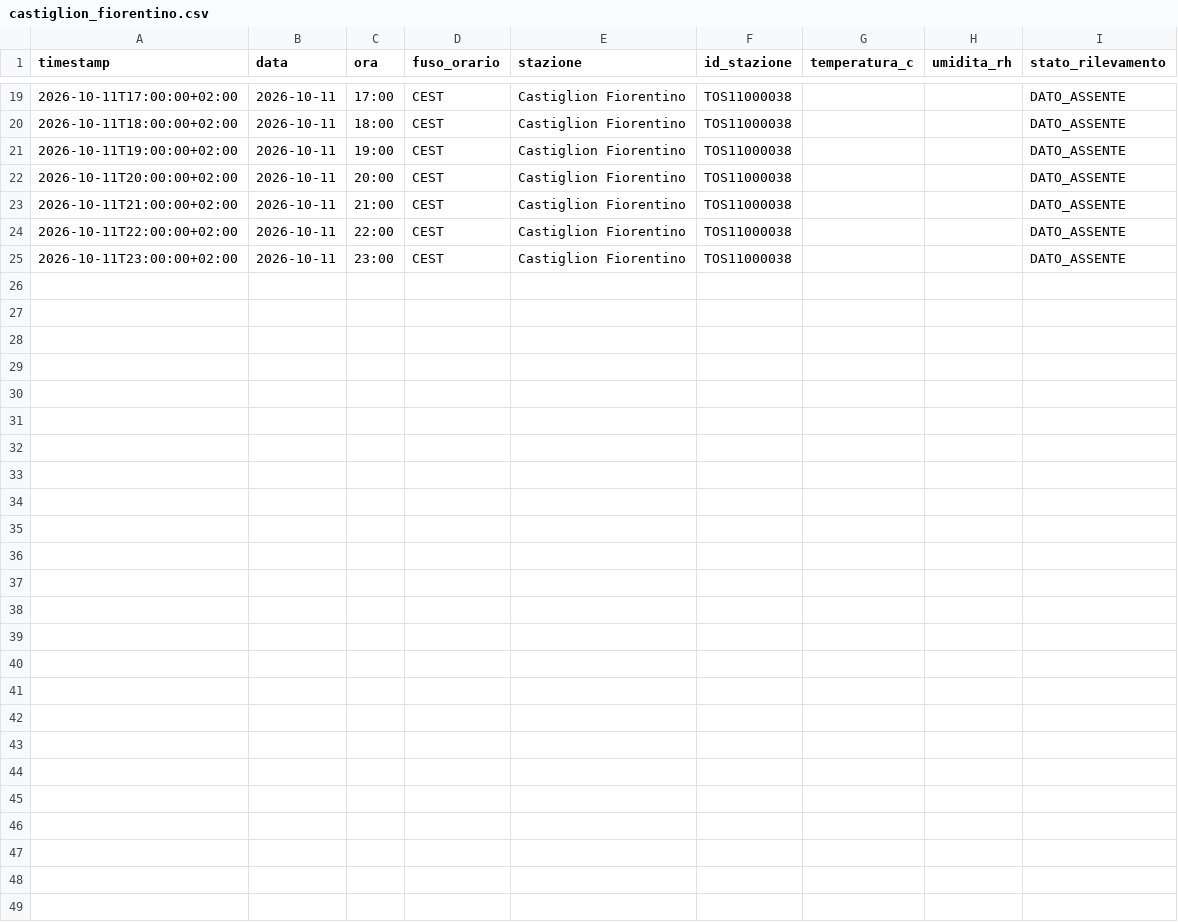
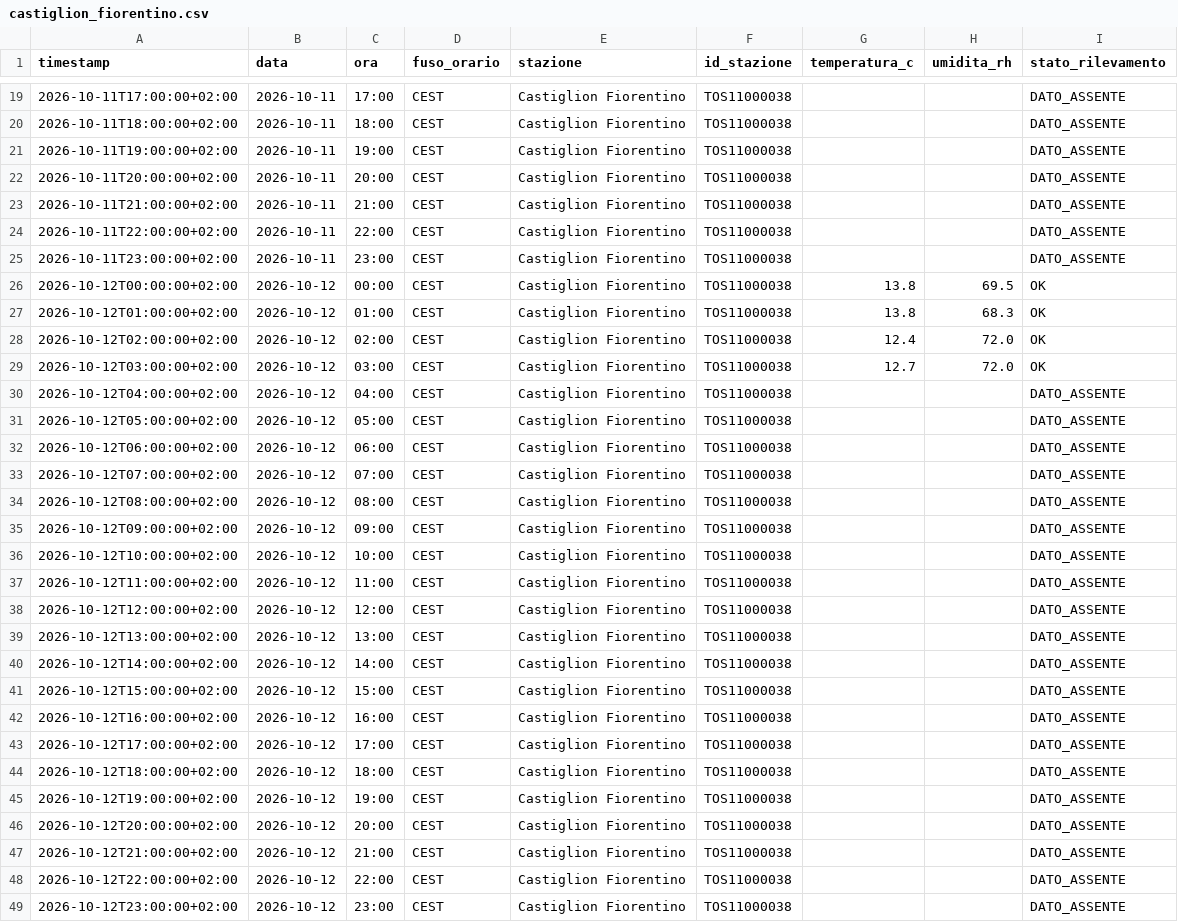
Before and after one commit to lucamancio1975-sys/Monitoraggio_Paremetri_Centraline, a CSV file: dati/stazioni/castiglion_fiorentino.csv, drawn as a sheet; only a part is shown, gaps mark what is left out.

```diff
--- a/dati/stazioni/castiglion_fiorentino.csv
+++ b/dati/stazioni/castiglion_fiorentino.csv
@@ -25 +25,25 @@ timestamp,data,ora,fuso_orario,stazione,id_stazione,temperatura_c,umidita_rh,sta
 2026-10-11T23:00:00+02:00,2026-10-11,23:00,CEST,Castiglion Fiorentino,TOS11000038,,,DATO_ASSENTE
+2026-10-12T00:00:00+02:00,2026-10-12,00:00,CEST,Castiglion Fiorentino,TOS11000038,13.8,69.5,OK
+2026-10-12T01:00:00+02:00,2026-10-12,01:00,CEST,Castiglion Fiorentino,TOS11000038,13.8,68.3,OK
+2026-10-12T02:00:00+02:00,2026-10-12,02:00,CEST,Castiglion Fiorentino,TOS11000038,12.4,72.0,OK
+2026-10-12T03:00:00+02:00,2026-10-12,03:00,CEST,Castiglion Fiorentino,TOS11000038,12.7,72.0,OK
+2026-10-12T04:00:00+02:00,2026-10-12,04:00,CEST,Castiglion Fiorentino,TOS11000038,,,DATO_ASSENTE
+2026-10-12T05:00:00+02:00,2026-10-12,05:00,CEST,Castiglion Fiorentino,TOS11000038,,,DATO_ASSENTE
+2026-10-12T06:00:00+02:00,2026-10-12,06:00,CEST,Castiglion Fiorentino,TOS11000038,,,DATO_ASSENTE
+2026-10-12T07:00:00+02:00,2026-10-12,07:00,CEST,Castiglion Fiorentino,TOS11000038,,,DATO_ASSENTE
+2026-10-12T08:00:00+02:00,2026-10-12,08:00,CEST,Castiglion Fiorentino,TOS11000038,,,DATO_ASSENTE
+2026-10-12T09:00:00+02:00,2026-10-12,09:00,CEST,Castiglion Fiorentino,TOS11000038,,,DATO_ASSENTE
+2026-10-12T10:00:00+02:00,2026-10-12,10:00,CEST,Castiglion Fiorentino,TOS11000038,,,DATO_ASSENTE
+2026-10-12T11:00:00+02:00,2026-10-12,11:00,CEST,Castiglion Fiorentino,TOS11000038,,,DATO_ASSENTE
+2026-10-12T12:00:00+02:00,2026-10-12,12:00,CEST,Castiglion Fiorentino,TOS11000038,,,DATO_ASSENTE
+2026-10-12T13:00:00+02:00,2026-10-12,13:00,CEST,Castiglion Fiorentino,TOS11000038,,,DATO_ASSENTE
+2026-10-12T14:00:00+02:00,2026-10-12,14:00,CEST,Castiglion Fiorentino,TOS11000038,,,DATO_ASSENTE
+2026-10-12T15:00:00+02:00,2026-10-12,15:00,CEST,Castiglion Fiorentino,TOS11000038,,,DATO_ASSENTE
+2026-10-12T16:00:00+02:00,2026-10-12,16:00,CEST,Castiglion Fiorentino,TOS11000038,,,DATO_ASSENTE
+2026-10-12T17:00:00+02:00,2026-10-12,17:00,CEST,Castiglion Fiorentino,TOS11000038,,,DATO_ASSENTE
+2026-10-12T18:00:00+02:00,2026-10-12,18:00,CEST,Castiglion Fiorentino,TOS11000038,,,DATO_ASSENTE
+2026-10-12T19:00:00+02:00,2026-10-12,19:00,CEST,Castiglion Fiorentino,TOS11000038,,,DATO_ASSENTE
+2026-10-12T20:00:00+02:00,2026-10-12,20:00,CEST,Castiglion Fiorentino,TOS11000038,,,DATO_ASSENTE
+2026-10-12T21:00:00+02:00,2026-10-12,21:00,CEST,Castiglion Fiorentino,TOS11000038,,,DATO_ASSENTE
+2026-10-12T22:00:00+02:00,2026-10-12,22:00,CEST,Castiglion Fiorentino,TOS11000038,,,DATO_ASSENTE
+2026-10-12T23:00:00+02:00,2026-10-12,23:00,CEST,Castiglion Fiorentino,TOS11000038,,,DATO_ASSENTE
```
Also changed, not shown: dati/stazioni/braccagni.csv, dati/stazioni/montenero.csv, 21 other files.
